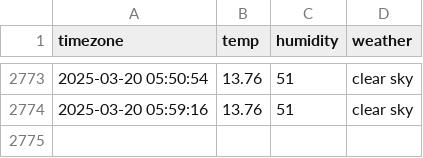
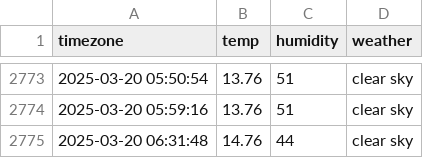
Before and after one commit to jaehoon3123213/seoul_weather, a CSV file: seoul_weather.csv, drawn as a sheet; only a part is shown, gaps mark what is left out.

```diff
--- a/seoul_weather.csv
+++ b/seoul_weather.csv
@@ -2774 +2774,2 @@ timezone,temp,humidity,weather
 2025-03-20 05:59:16,13.76,51,clear sky
+2025-03-20 06:31:48,14.76,44,clear sky
```
